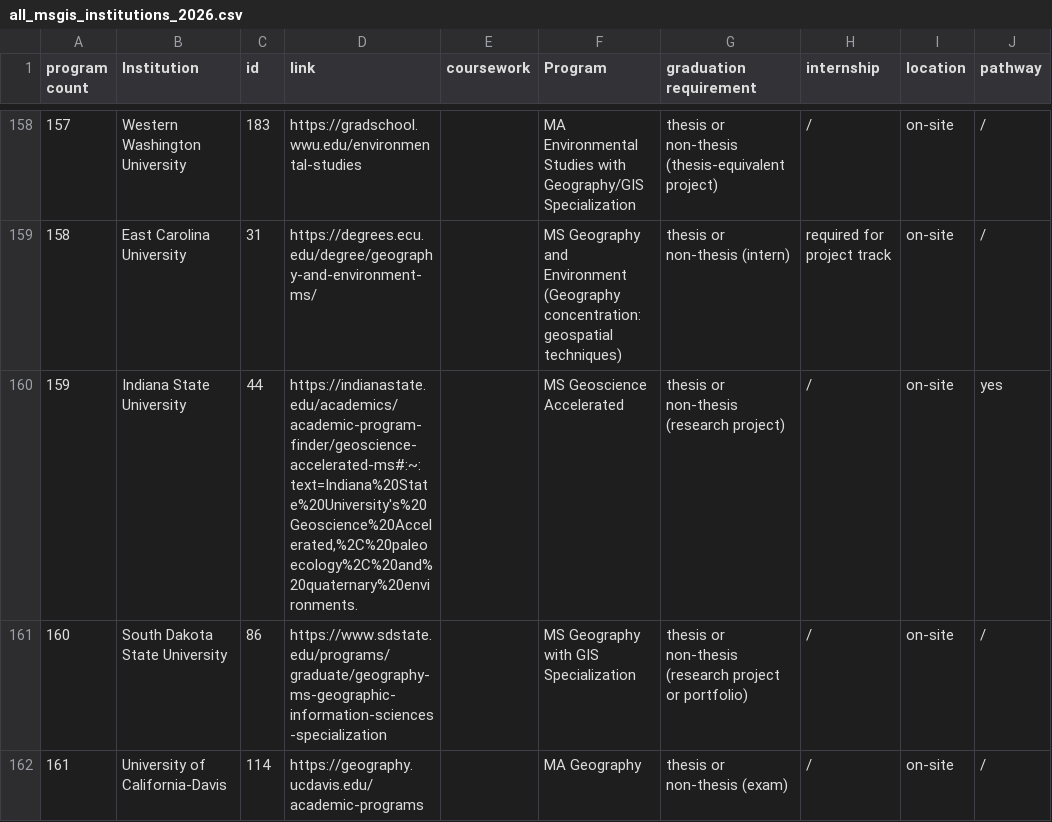
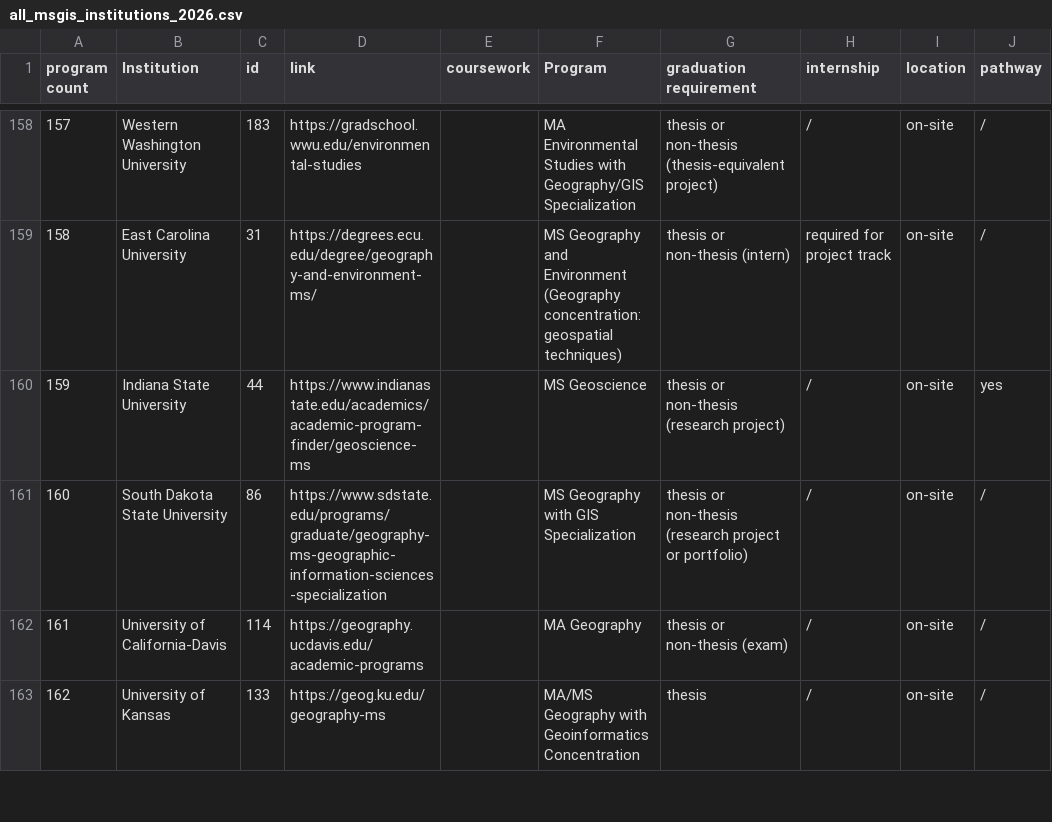
Before and after one commit to esstherc/GIS-master-webmap, a CSV file: data/all_msgis_institutions_2026.csv, drawn as a sheet; only a part is shown, gaps mark what is left out; the shorter side is filled out with more unchanged rows; the diff names each change by its address in the sheet, - before the commit and + after, or states it on an @@ line.

Commit message:
Update all_msgis_institutions_2026.csv

```diff
--- a/data/all_msgis_institutions_2026.csv
+++ b/data/all_msgis_institutions_2026.csv
-D160 (link): https://indianastate.edu/academics/academic-program-finder/geoscience-accelerated-ms#:~:text=Indiana%20State%20University's%20Geoscience%20Accelerated,%2C%20paleoecology%2C%20and%20quaternary%20environments.
+D160 (link): https://www.indianastate.edu/academics/academic-program-finder/geoscience-ms
-F160 (Program): MS Geoscience Accelerated
+F160 (Program): MS Geoscience
```
